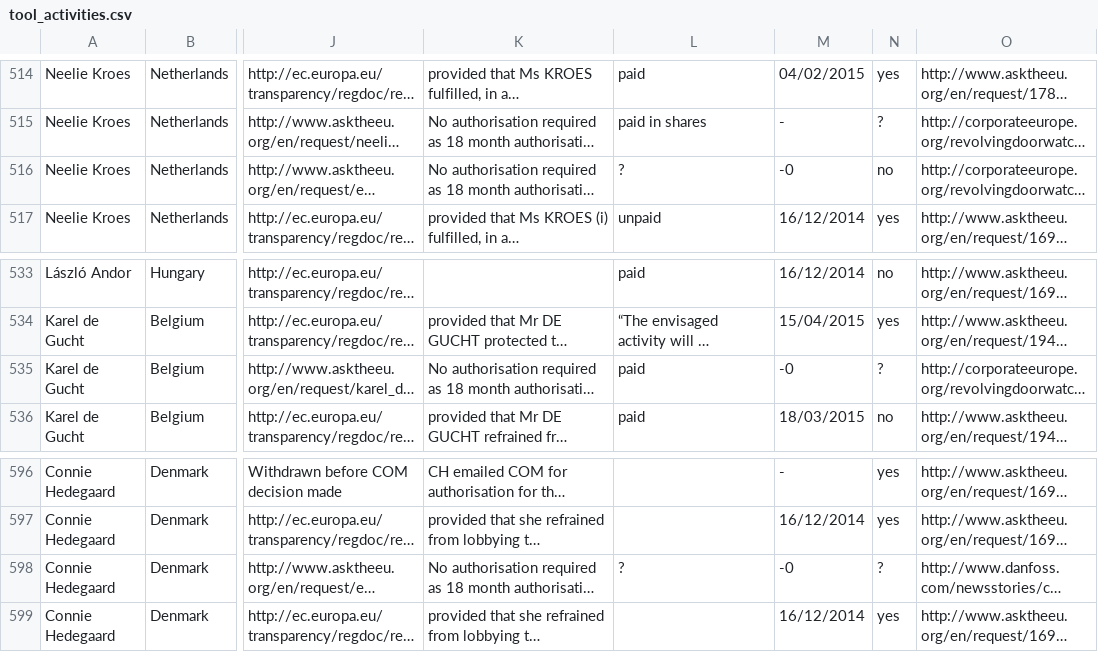
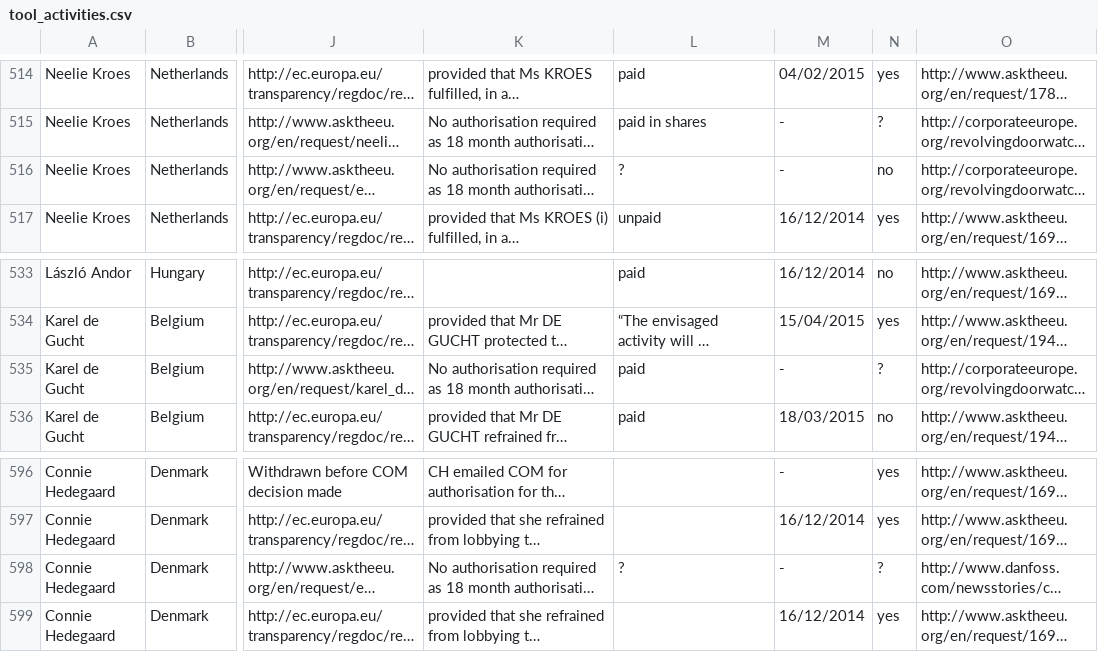
Before and after one commit to tttp/doi, a CSV file: data/tool_activities.csv, drawn as a sheet; only a part is shown, gaps mark what is left out; long unchanged cells end in …; the diff names each change by its address in the sheet, - before the commit and + after, or states it on an @@ line.

Commit message:
updated data

```diff
--- a/data/tool_activities.csv
+++ b/data/tool_activities.csv
-M516: -0
+M516: -
-M535: -0
+M535: -
-M598: -0
+M598: -
```
